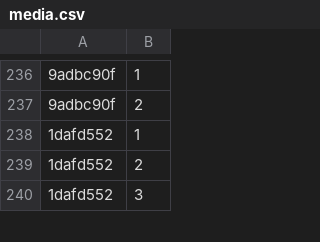
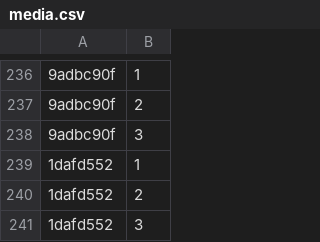
Before and after one commit to Lockpickers-United/lpu-belt-explorer, a CSV file: media.csv, drawn as a sheet; only a part is shown, gaps mark what is left out; the diff names each change by its address in the sheet, - before the commit and + after, or states it on an @@ line.

```diff
--- a/media.csv
+++ b/media.csv
+row 238: 9adbc90f | 3
```
Also changed, not shown: 6 other files.
